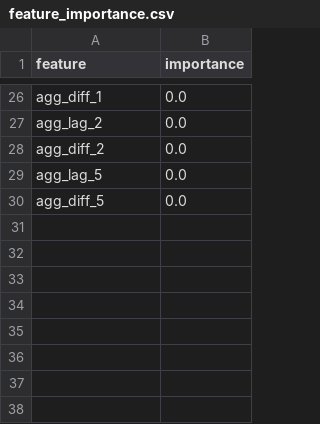
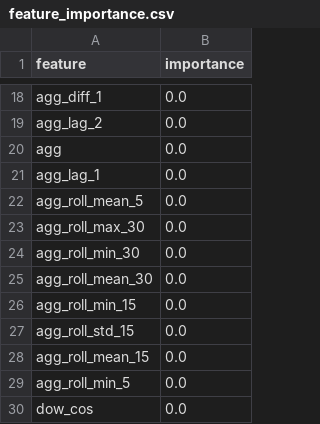
Before and after one commit to geetmadnani/Flock_energy_assignment, a CSV file: data/processed/feature_importance.csv, drawn as a sheet; only a part is shown, gaps mark what is left out; the diff covers the shown part only.

```diff
--- a/data/processed/feature_importance.csv
+++ b/data/processed/feature_importance.csv
@@ -27,4 +19,12 @@ agg_diff_1,0.0
 agg_lag_2,0.0
-agg_diff_2,0.0
-agg_lag_5,0.0
-agg_diff_5,0.0
+agg,0.0
+agg_lag_1,0.0
+agg_roll_mean_5,0.0
+agg_roll_max_30,0.0
+agg_roll_min_30,0.0
+agg_roll_mean_30,0.0
+agg_roll_min_15,0.0
+agg_roll_std_15,0.0
+agg_roll_mean_15,0.0
+agg_roll_min_5,0.0
+dow_cos,0.0
```
Also changed, not shown: 8 added rows, 16 removed rows and 8 edited cells elsewhere in this file, data/processed/model_results.csv, data/processed/model_results_timesplit.csv, 20 other files.
